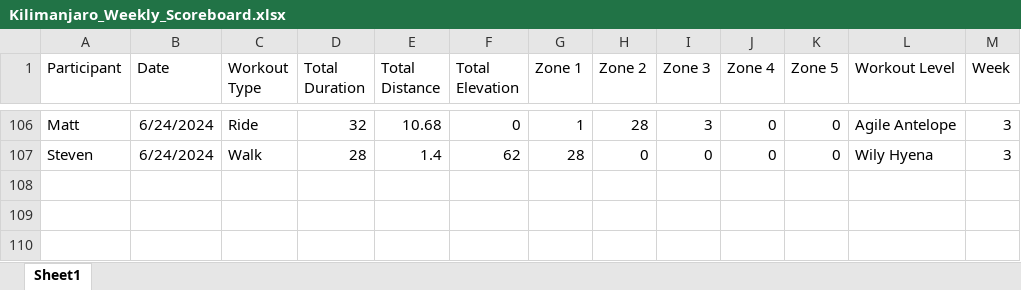
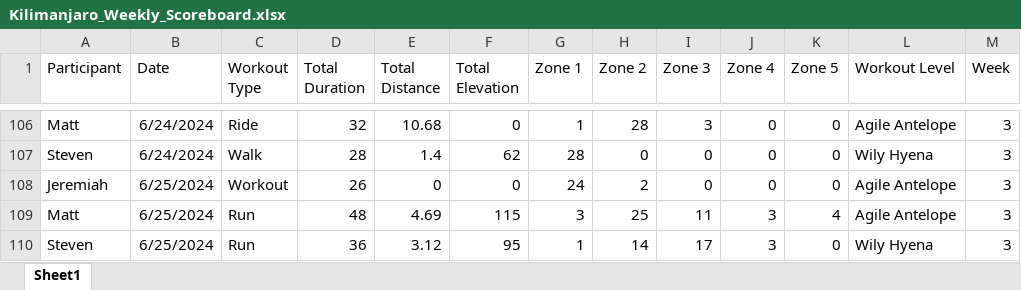
Before and after one commit to Steven-Carter-Data/strava_killimanjaro_tracker, an Excel workbook: Kilimanjaro_Weekly_Scoreboard.xlsx, sheet Sheet1, drawn as a sheet; only a part is shown, gaps mark what is left out; values as stored, in another font and other column widths than the file's, no borders; the diff names each change by its address in the sheet, - before the commit and + after, or states it on an @@ line.

Commit message:
Add files via upload

```diff
--- a/Kilimanjaro_Weekly_Scoreboard.xlsx (sheet Sheet1)
+++ b/Kilimanjaro_Weekly_Scoreboard.xlsx (sheet Sheet1)
+row 108: Jeremiah | 6/25/2024 | Workout | 26 | 0 | 0 | 24 | 2 | 0 | 0 | 0 | Agile Antelope | 3
+row 109: Matt | 6/25/2024 | Run | 48 | 4.69 | 115 | 3 | 25 | 11 | 3 | 4 | Agile Antelope | 3
+row 110: Steven | 6/25/2024 | Run | 36 | 3.12 | 95 | 1 | 14 | 17 | 3 | 0 | Wily Hyena | 3
```
